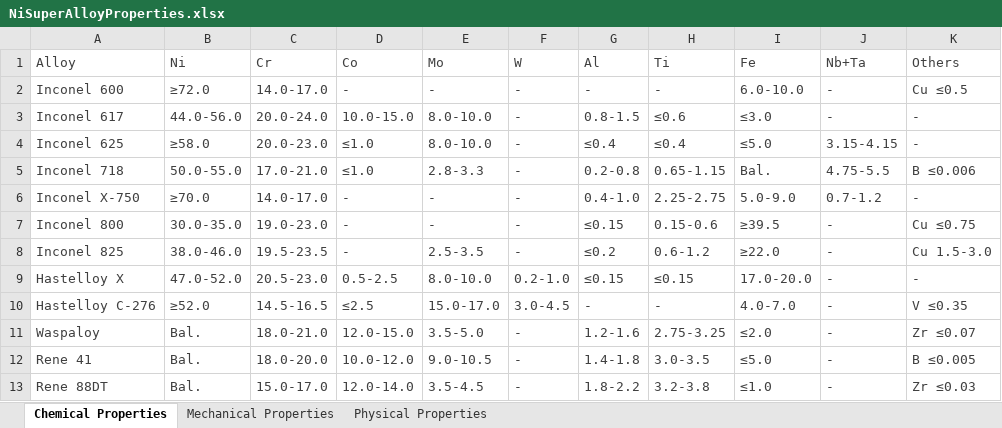
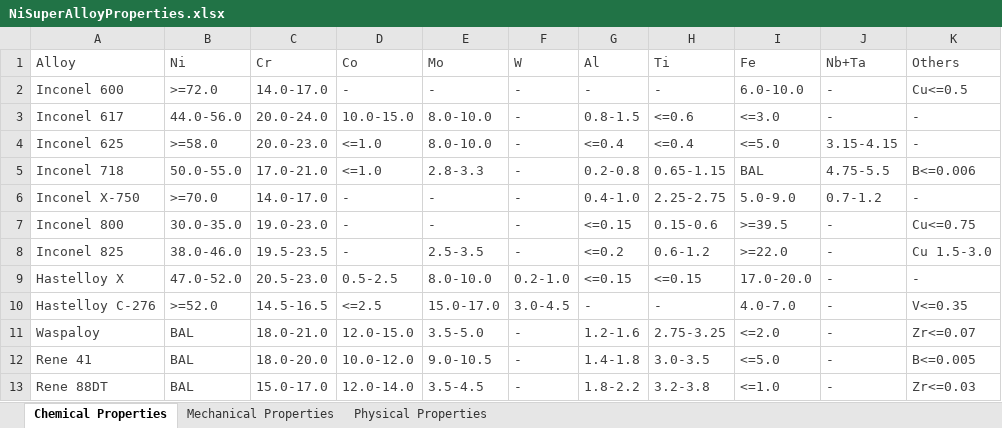
Before and after one commit to airi-utcn/AlloyGraph, an Excel workbook: Data/NiSuperAlloyProperties.xlsx, sheet Chemical Properties, drawn as a sheet; only a part is shown; values as stored, in another font and other column widths than the file's, no borders; charts and pictures not drawn; the diff covers the shown part only; the diff names each change by its address in the sheet, - before the commit and + after, or states it on an @@ line.

```diff
--- a/Data/NiSuperAlloyProperties.xlsx (sheet Chemical Properties)
+++ b/Data/NiSuperAlloyProperties.xlsx (sheet Chemical Properties)
-B2 (Ni): ≥72.0
+B2 (Ni): >=72.0
-K2 (Others): Cu ≤0.5
+K2 (Others): Cu<=0.5
-H3 (Ti): ≤0.6
+H3 (Ti): <=0.6
-I3 (Fe): ≤3.0
+I3 (Fe): <=3.0
-B4 (Ni): ≥58.0
+B4 (Ni): >=58.0
-D4:D5 (Co): ≤1.0
+D4:D5 (Co): <=1.0
-G4 (Al): ≤0.4
+G4 (Al): <=0.4
-H4 (Ti): ≤0.4
+H4 (Ti): <=0.4
-I4 (Fe): ≤5.0
+I4 (Fe): <=5.0
-I5 (Fe): Bal.
+I5 (Fe): BAL
-K5 (Others): B ≤0.006
+K5 (Others): B<=0.006
-B6 (Ni): ≥70.0
+B6 (Ni): >=70.0
-G7 (Al): ≤0.15
+G7 (Al): <=0.15
-I7 (Fe): ≥39.5
+I7 (Fe): >=39.5
-K7 (Others): Cu ≤0.75
+K7 (Others): Cu<=0.75
-G8 (Al): ≤0.2
+G8 (Al): <=0.2
-I8 (Fe): ≥22.0
+I8 (Fe): >=22.0
-G9 (Al): ≤0.15
+G9 (Al): <=0.15
-H9 (Ti): ≤0.15
+H9 (Ti): <=0.15
-B10 (Ni): ≥52.0
+B10 (Ni): >=52.0
-D10 (Co): ≤2.5
+D10 (Co): <=2.5
-K10 (Others): V ≤0.35
+K10 (Others): V<=0.35
-B11:B13 (Ni): Bal.
+B11:B13 (Ni): BAL
-I11 (Fe): ≤2.0
+I11 (Fe): <=2.0
-K11 (Others): Zr ≤0.07
+K11 (Others): Zr<=0.07
-I12 (Fe): ≤5.0
+I12 (Fe): <=5.0
-K12 (Others): B ≤0.005
+K12 (Others): B<=0.005
-I13 (Fe): ≤1.0
+I13 (Fe): <=1.0
-K13 (Others): Zr ≤0.03
+K13 (Others): Zr<=0.03
```
Also changed, not shown: 22 edited cells elsewhere in this sheet, sheet Mechanical Properties, 1 other file.
